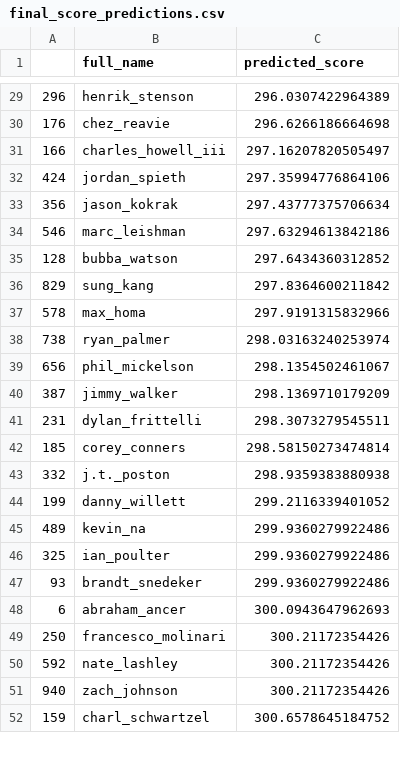
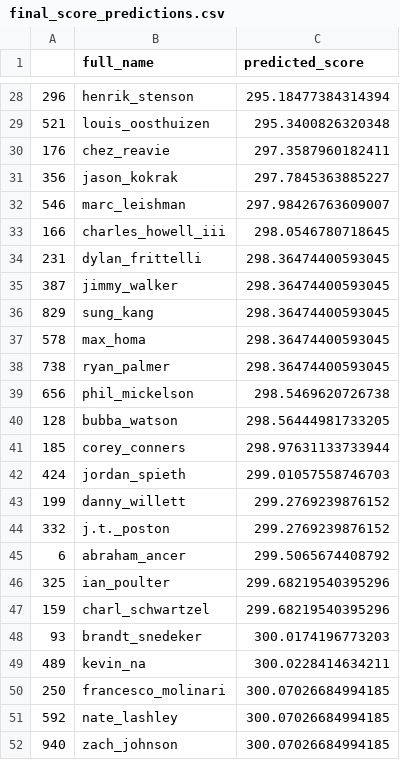
Before and after one commit to jprinfret/masters_tournament_classifier, a CSV file: csv_files/holdouts/2019/final_score_predictions.csv, drawn as a sheet; only a part is shown, gaps mark what is left out; the diff covers the shown part only.

```diff
--- a/csv_files/holdouts/2019/final_score_predictions.csv
+++ b/csv_files/holdouts/2019/final_score_predictions.csv
@@ -29,24 +28,25 @@
-296,henrik_stenson,296.0307422964389
-176,chez_reavie,296.6266186664698
-166,charles_howell_iii,297.16207820505497
-424,jordan_spieth,297.35994776864106
-356,jason_kokrak,297.43777375706634
-546,marc_leishman,297.63294613842186
-128,bubba_watson,297.6434360312852
-829,sung_kang,297.8364600211842
-578,max_homa,297.9191315832966
-738,ryan_palmer,298.03163240253974
-656,phil_mickelson,298.1354502461067
-387,jimmy_walker,298.1369710179209
-231,dylan_frittelli,298.3073279545511
-185,corey_conners,298.58150273474814
-332,j.t._poston,298.9359383880938
-199,danny_willett,299.2116339401052
-489,kevin_na,299.9360279922486
-325,ian_poulter,299.9360279922486
-93,brandt_snedeker,299.9360279922486
-6,abraham_ancer,300.0943647962693
-250,francesco_molinari,300.21172354426
-592,nate_lashley,300.21172354426
-940,zach_johnson,300.21172354426
-159,charl_schwartzel,300.6578645184752
+296,henrik_stenson,295.18477384314394
+521,louis_oosthuizen,295.3400826320348
+176,chez_reavie,297.3587960182411
+356,jason_kokrak,297.7845363885227
+546,marc_leishman,297.98426763609007
+166,charles_howell_iii,298.0546780718645
+231,dylan_frittelli,298.36474400593045
+387,jimmy_walker,298.36474400593045
+829,sung_kang,298.36474400593045
+578,max_homa,298.36474400593045
+738,ryan_palmer,298.36474400593045
+656,phil_mickelson,298.5469620726738
+128,bubba_watson,298.56444981733205
+185,corey_conners,298.97631133733944
+424,jordan_spieth,299.01057558746703
+199,danny_willett,299.2769239876152
+332,j.t._poston,299.2769239876152
+6,abraham_ancer,299.5065674408792
+325,ian_poulter,299.68219540395296
+159,charl_schwartzel,299.68219540395296
+93,brandt_snedeker,300.0174196773203
+489,kevin_na,300.0228414634211
+250,francesco_molinari,300.07026684994185
+592,nate_lashley,300.07026684994185
+940,zach_johnson,300.07026684994185
```
Also changed, not shown: 8 added rows, 9 removed rows and 21 edited cells elsewhere in this file, csv_files/holdouts/2012/final_score_predictions.csv, csv_files/holdouts/2013/final_score_predictions.csv, 17 other files.
